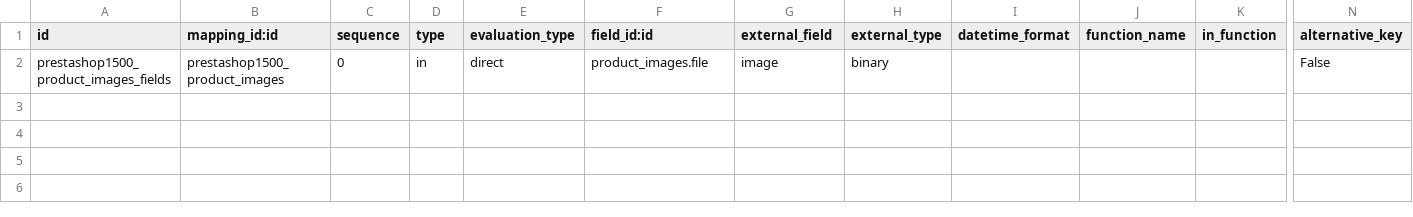
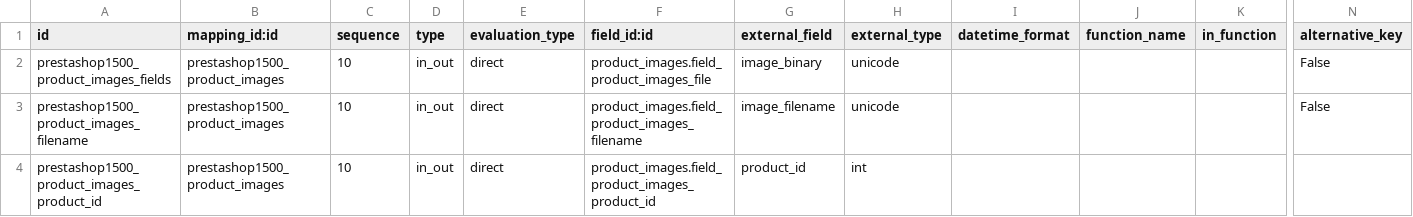
Before and after one commit to xrg/prestashoperpconnect, a CSV file: prestashoperpconnect/settings/1.5.0.0/product.images/external.mappinglines.template.csv, drawn as a sheet; only a part is shown, gaps mark what is left out; rows hold the shown columns only; the diff names each change by its address in the sheet, - before the commit and + after, or states it on an @@ line.

Commit message:
Add support for images on products and product categories. Requires an up-to-date PrestaPyt that I will commit in a few minutes !

```diff
--- a/prestashoperpconnect/settings/1.5.0.0/product.images/external.mappinglines.template.csv
+++ b/prestashoperpconnect/settings/1.5.0.0/product.images/external.mappinglines.template.csv
-C2 (sequence): 0
+C2 (sequence): 10
-D2 (type): in
+D2 (type): in_out
-F2 (field_id:id): product_images.file
+F2 (field_id:id): product_images.field_product_images_file
-G2 (external_field): image
+G2 (external_field): image_binary
-H2 (external_type): binary
+H2 (external_type): unicode
+row 3: prestashop1500_product_images_filename | prestashop1500_product_images | 10 | in_out | direct | product_images.field_product_images_filename | image_filename | unicode |  |  |  | False
+row 4: prestashop1500_product_images_product_id | prestashop1500_product_images | 10 | in_out | direct | product_images.field_product_images_product_id | product_id | int
```
Also changed, not shown: prestashoperpconnect/settings/1.5.0.0/product.category/external.mappinglines.template.csv, 7 other files.
